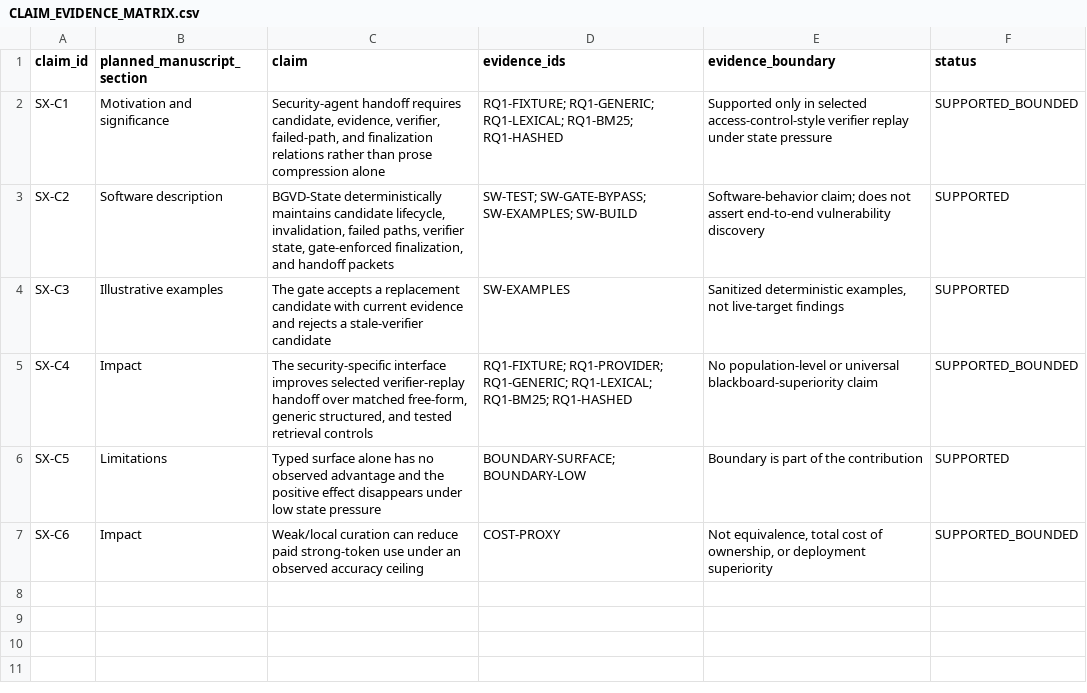
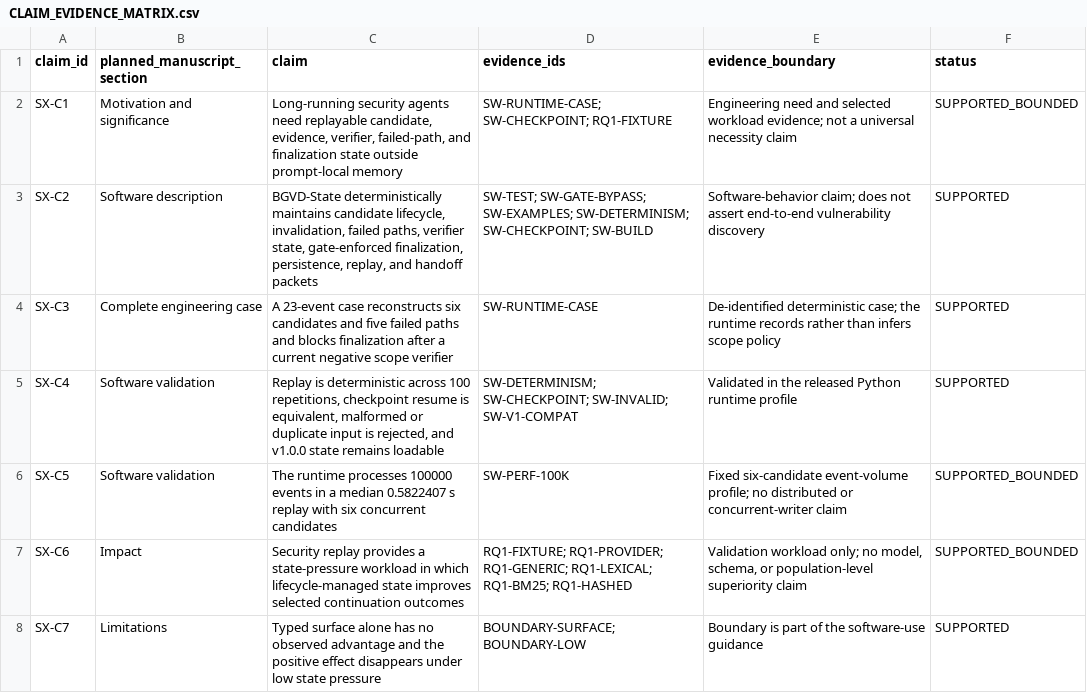
Before and after one commit to estigeralynhbettin-eng/bgvd-structured-state-artifact, a CSV file: CLAIM_EVIDENCE_MATRIX.csv, drawn as a sheet.

```diff
--- a/CLAIM_EVIDENCE_MATRIX.csv
+++ b/CLAIM_EVIDENCE_MATRIX.csv
@@ -1,7 +1,8 @@
 claim_id,planned_manuscript_section,claim,evidence_ids,evidence_boundary,status
-SX-C1,Motivation and significance,"Security-agent handoff requires candidate, evidence, verifier, failed-path, and finalization relations rather than prose compression alone","RQ1-FIXTURE; RQ1-GENERIC; RQ1-LEXICAL; RQ1-BM25; RQ1-HASHED","Supported only in selected access-control-style verifier replay under state pressure",SUPPORTED_BOUNDED
-SX-C2,Software description,"BGVD-State deterministically maintains candidate lifecycle, invalidation, failed paths, verifier state, gate-enforced finalization, and handoff packets","SW-TEST; SW-GATE-BYPASS; SW-EXAMPLES; SW-BUILD","Software-behavior claim; does not assert end-to-end vulnerability discovery",SUPPORTED
-SX-C3,Illustrative examples,"The gate accepts a replacement candidate with current evidence and rejects a stale-verifier candidate","SW-EXAMPLES","Sanitized deterministic examples, not live-target findings",SUPPORTED
-SX-C4,Impact,"The security-specific interface improves selected verifier-replay handoff over matched free-form, generic structured, and tested retrieval controls","RQ1-FIXTURE; RQ1-PROVIDER; RQ1-GENERIC; RQ1-LEXICAL; RQ1-BM25; RQ1-HASHED","No population-level or universal blackboard-superiority claim",SUPPORTED_BOUNDED
-SX-C5,Limitations,"Typed surface alone has no observed advantage and the positive effect disappears under low state pressure","BOUNDARY-SURFACE; BOUNDARY-LOW","Boundary is part of the contribution",SUPPORTED
-SX-C6,Impact,"Weak/local curation can reduce paid strong-token use under an observed accuracy ceiling","COST-PROXY","Not equivalence, total cost of ownership, or deployment superiority",SUPPORTED_BOUNDED
+SX-C1,Motivation and significance,"Long-running security agents need replayable candidate, evidence, verifier, failed-path, and finalization state outside prompt-local memory","SW-RUNTIME-CASE; SW-CHECKPOINT; RQ1-FIXTURE","Engineering need and selected workload evidence; not a universal necessity claim",SUPPORTED_BOUNDED
+SX-C2,Software description,"BGVD-State deterministically maintains candidate lifecycle, invalidation, failed paths, verifier state, gate-enforced finalization, persistence, replay, and handoff packets","SW-TEST; SW-GATE-BYPASS; SW-EXAMPLES; SW-DETERMINISM; SW-CHECKPOINT; SW-BUILD","Software-behavior claim; does not assert end-to-end vulnerability discovery",SUPPORTED
+SX-C3,Complete engineering case,"A 23-event case reconstructs six candidates and five failed paths and blocks finalization after a current negative scope verifier","SW-RUNTIME-CASE","De-identified deterministic case; the runtime records rather than infers scope policy",SUPPORTED
+SX-C4,Software validation,"Replay is deterministic across 100 repetitions, checkpoint resume is equivalent, malformed or duplicate input is rejected, and v1.0.0 state remains loadable","SW-DETERMINISM; SW-CHECKPOINT; SW-INVALID; SW-V1-COMPAT","Validated in the released Python runtime profile",SUPPORTED
+SX-C5,Software validation,"The runtime processes 100000 events in a median 0.5822407 s replay with six concurrent candidates","SW-PERF-100K","Fixed six-candidate event-volume profile; no distributed or concurrent-writer claim",SUPPORTED_BOUNDED
+SX-C6,Impact,"Security replay provides a state-pressure workload in which lifecycle-managed state improves selected continuation outcomes","RQ1-FIXTURE; RQ1-PROVIDER; RQ1-GENERIC; RQ1-LEXICAL; RQ1-BM25; RQ1-HASHED","Validation workload only; no model, schema, or population-level superiority claim",SUPPORTED_BOUNDED
+SX-C7,Limitations,"Typed surface alone has no observed advantage and the positive effect disappears under low state pressure","BOUNDARY-SURFACE; BOUNDARY-LOW","Boundary is part of the software-use guidance",SUPPORTED
```
Also changed, not shown: RESULT_TRACEABILITY.csv, 29 other files.
